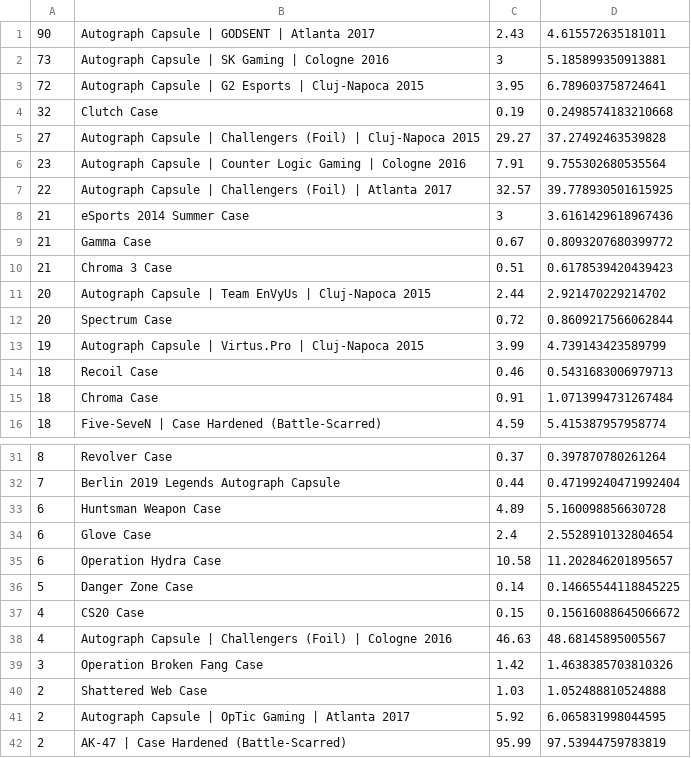
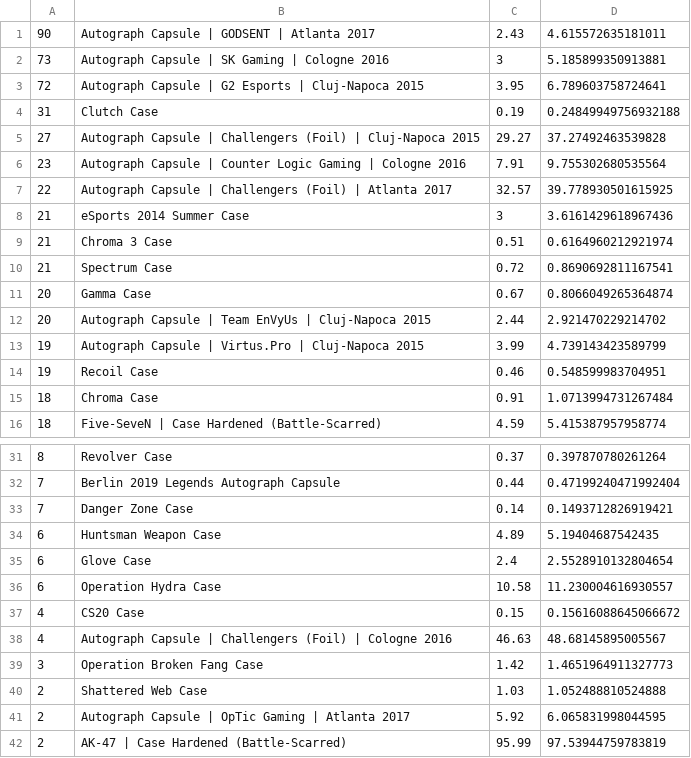
Before and after one commit to AUTACE/Trade_Data, a CSV file: sb_Best_Profit.csv, drawn as a sheet; only a part is shown, gaps mark what is left out; the diff covers the shown part only.

Commit message:
Uploaded via octonode

```diff
--- a/sb_Best_Profit.csv
+++ b/sb_Best_Profit.csv
@@ -3,3 +3,3 @@
 72;Autograph Capsule | G2 Esports | Cluj-Napoca 2015;3.95;6.789603758724641
-32;Clutch Case;0.19;0.2498574183210668
+31;Clutch Case;0.19;0.24849949756932188
 27;Autograph Capsule | Challengers (Foil) | Cluj-Napoca 2015;29.27;37.27492463539828
@@ -8,8 +8,8 @@
 21;eSports 2014 Summer Case;3;3.6161429618967436
-21;Gamma Case;0.67;0.8093207680399772
-21;Chroma 3 Case;0.51;0.6178539420439423
+21;Chroma 3 Case;0.51;0.6164960212921974
+21;Spectrum Case;0.72;0.8690692811167541
+20;Gamma Case;0.67;0.8066049265364874
 20;Autograph Capsule | Team EnVyUs | Cluj-Napoca 2015;2.44;2.921470229214702
-20;Spectrum Case;0.72;0.8609217566062844
 19;Autograph Capsule | Virtus.Pro | Cluj-Napoca 2015;3.99;4.739143423589799
-18;Recoil Case;0.46;0.5431683006979713
+19;Recoil Case;0.46;0.548599983704951
 18;Chroma Case;0.91;1.0713994731267484
@@ -32,9 +32,9 @@
 7;Berlin 2019 Legends Autograph Capsule;0.44;0.47199240471992404
-6;Huntsman Weapon Case;4.89;5.160098856630728
+7;Danger Zone Case;0.14;0.1493712826919421
+6;Huntsman Weapon Case;4.89;5.19404687542435
 6;Glove Case;2.4;2.5528910132804654
-6;Operation Hydra Case;10.58;11.202846201895657
-5;Danger Zone Case;0.14;0.14665544118845225
+6;Operation Hydra Case;10.58;11.230004616930557
 4;CS20 Case;0.15;0.15616088645066672
 4;Autograph Capsule | Challengers (Foil) | Cologne 2016;46.63;48.68145895005567
-3;Operation Broken Fang Case;1.42;1.4638385703810326
+3;Operation Broken Fang Case;1.42;1.4651964911327773
 2;Shattered Web Case;1.03;1.052488810524888
```
Also changed, not shown: 2 edited cells elsewhere in this file.
